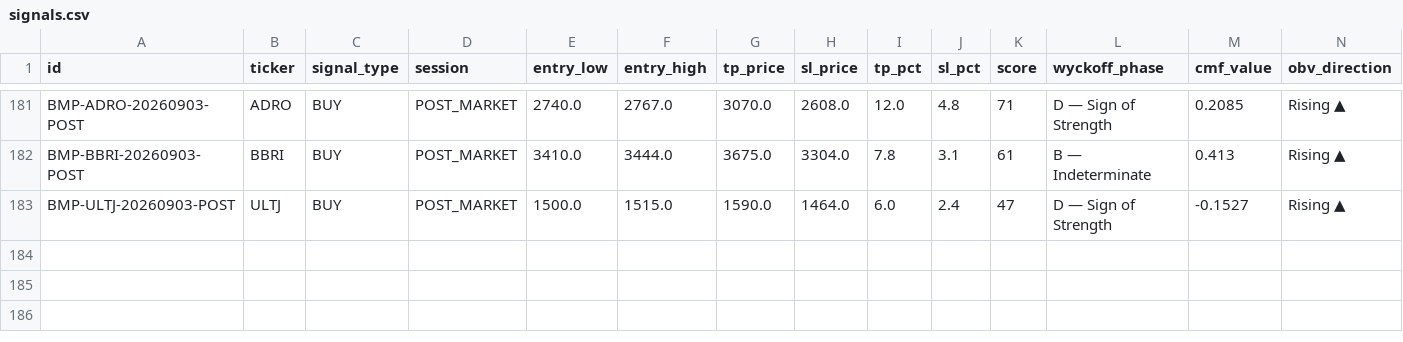
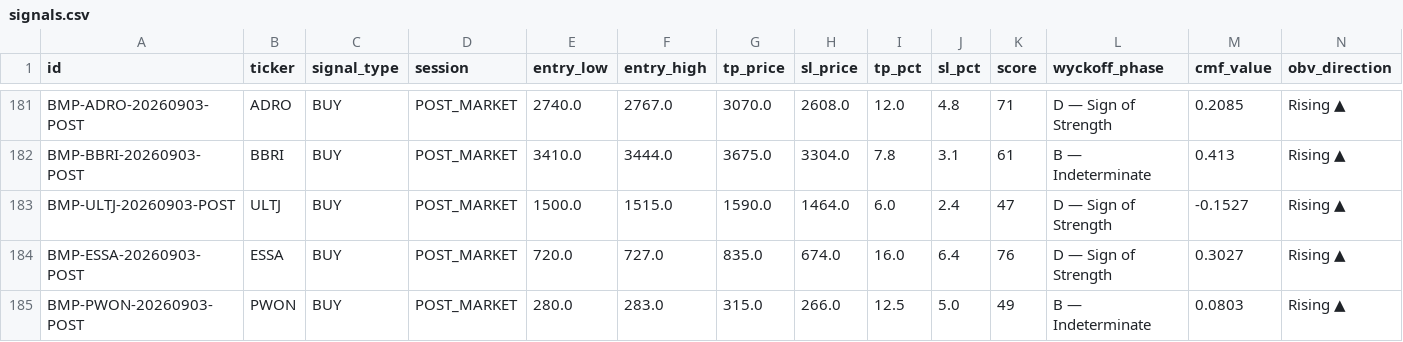
Before and after one commit to aryarifki/bandarmology-signalsFork, a CSV file: data/signals.csv, drawn as a sheet; only a part is shown, gaps mark what is left out; rows hold the shown columns only; the diff names each change by its address in the sheet, - before the commit and + after, or states it on an @@ line.

Commit message:
signals POST_MARKET 2026-09-03 13:32 UTC

```diff
--- a/data/signals.csv
+++ b/data/signals.csv
+row 184: BMP-ESSA-20260903-POST | ESSA | BUY | POST_MARKET | 720.0 | 727.0 | 835.0 | 674.0 | 16.0 | 6.4 | 76 | D — Sign of Strength | 0.3027 | Rising ▲
+row 185: BMP-PWON-20260903-POST | PWON | BUY | POST_MARKET | 280.0 | 283.0 | 315.0 | 266.0 | 12.5 | 5.0 | 49 | B — Indeterminate | 0.0803 | Rising ▲
```
